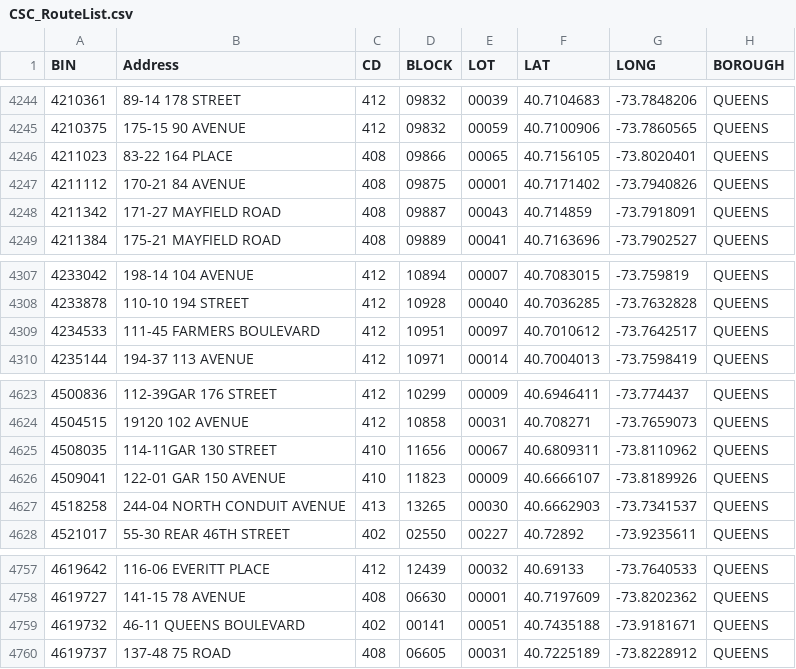
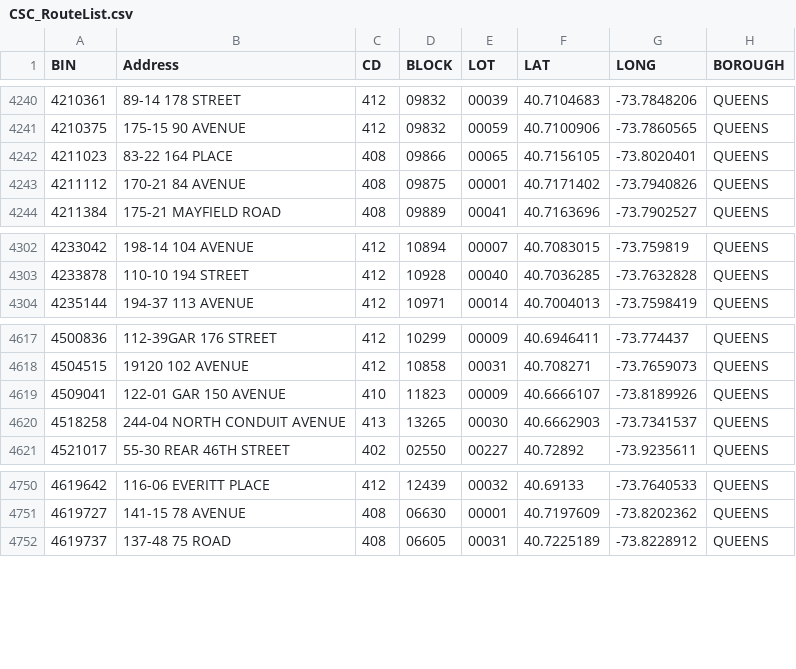
Before and after one commit to NYCDOB/SiteSafety_V2, a CSV file: data/CSC_RouteList.csv, drawn as a sheet; only a part is shown, gaps mark what is left out; the diff covers the shown part only.

```diff
--- a/data/CSC_RouteList.csv
+++ b/data/CSC_RouteList.csv
@@ -4247,3 +4243,2 @@ BIN,Address,CD,BLOCK,LOT,LAT,LONG,BOROUGH
 4211112,170-21 84 AVENUE,408,09875,00001,40.7171402,-73.7940826,QUEENS
-4211342,171-27 MAYFIELD ROAD,408,09887,00043,40.714859,-73.7918091,QUEENS
 4211384,175-21 MAYFIELD ROAD,408,09889,00041,40.7163696,-73.7902527,QUEENS
@@ -4308,3 +4303,2 @@ BIN,Address,CD,BLOCK,LOT,LAT,LONG,BOROUGH
 4233878,110-10 194 STREET,412,10928,00040,40.7036285,-73.7632828,QUEENS
-4234533,111-45 FARMERS BOULEVARD,412,10951,00097,40.7010612,-73.7642517,QUEENS
 4235144,194-37 113 AVENUE,412,10971,00014,40.7004013,-73.7598419,QUEENS
@@ -4624,3 +4618,2 @@ BIN,Address,CD,BLOCK,LOT,LAT,LONG,BOROUGH
 4504515,19120 102 AVENUE,412,10858,00031,40.708271,-73.7659073,QUEENS
-4508035,114-11GAR 130 STREET,410,11656,00067,40.6809311,-73.8110962,QUEENS
 4509041,122-01 GAR 150 AVENUE,410,11823,00009,40.6666107,-73.8189926,QUEENS
@@ -4758,3 +4751,2 @@ BIN,Address,CD,BLOCK,LOT,LAT,LONG,BOROUGH
 4619727,141-15 78 AVENUE,408,06630,00001,40.7197609,-73.8202362,QUEENS
-4619732,46-11 QUEENS BOULEVARD,402,00141,00051,40.7435188,-73.9181671,QUEENS
 4619737,137-48 75 ROAD,408,06605,00031,40.7225189,-73.8228912,QUEENS
```
Also changed, not shown: 1 added row and 5 removed rows elsewhere in this file, 1 other file.
